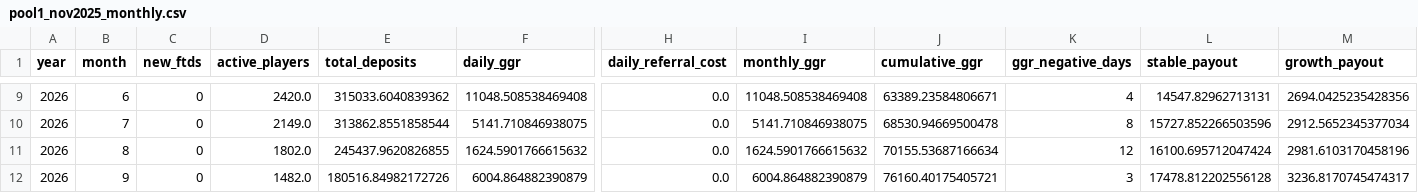
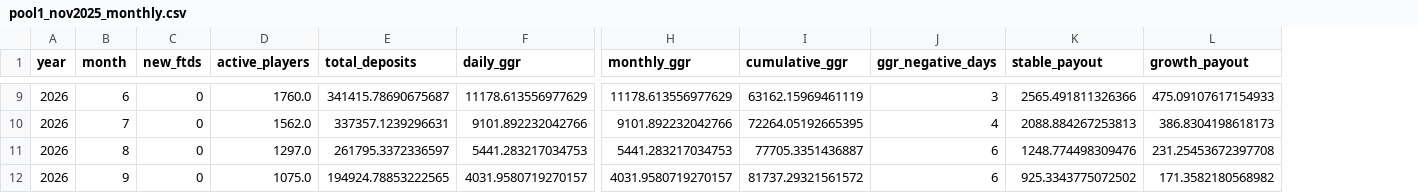
Before and after one commit to DaniilKozin/calculator, a CSV file: pool1_nov2025_monthly.csv, drawn as a sheet; only a part is shown, gaps mark what is left out; removed rows and columns are numbered as before the commit, all else as after; the diff covers the shown part only; the diff names each change by its address in the sheet, - before the commit and + after, or states it on an @@ line.

```diff
--- a/pool1_nov2025_monthly.csv
+++ b/pool1_nov2025_monthly.csv
-column H (daily_referral_cost), rows 9-12: all 0.0
-D9 (active_players): 2420.0
+D9 (active_players): 1760.0
-E9 (total_deposits): 315033.6040839362
+E9 (total_deposits): 341415.78690675687
-F9 (daily_ggr): 11048.508538469408
+F9 (daily_ggr): 11178.613556977629
-H9 (monthly_ggr): 11048.508538469408
+H9 (monthly_ggr): 11178.613556977629
-I9 (cumulative_ggr): 63389.23584806671
+I9 (cumulative_ggr): 63162.15969461119
-J9 (ggr_negative_days): 4
+J9 (ggr_negative_days): 3
-K9 (stable_payout): 14547.82962713131
+K9 (stable_payout): 2565.491811326366
-L9 (growth_payout): 2694.0425235428356
+L9 (growth_payout): 475.09107617154933
-D10 (active_players): 2149.0
+D10 (active_players): 1562.0
-E10 (total_deposits): 313862.8551858544
+E10 (total_deposits): 337357.1239296631
-F10 (daily_ggr): 5141.710846938075
+F10 (daily_ggr): 9101.892232042766
-H10 (monthly_ggr): 5141.710846938075
+H10 (monthly_ggr): 9101.892232042766
-I10 (cumulative_ggr): 68530.94669500478
+I10 (cumulative_ggr): 72264.05192665395
-J10 (ggr_negative_days): 8
+J10 (ggr_negative_days): 4
-K10 (stable_payout): 15727.852266503596
+K10 (stable_payout): 2088.884267253813
-L10 (growth_payout): 2912.5652345377034
+L10 (growth_payout): 386.8304198618173
-D11 (active_players): 1802.0
+D11 (active_players): 1297.0
-E11 (total_deposits): 245437.9620826855
+E11 (total_deposits): 261795.3372336597
-F11 (daily_ggr): 1624.5901766615632
+F11 (daily_ggr): 5441.283217034753
-H11 (monthly_ggr): 1624.5901766615632
+H11 (monthly_ggr): 5441.283217034753
-I11 (cumulative_ggr): 70155.53687166634
+I11 (cumulative_ggr): 77705.3351436887
-J11 (ggr_negative_days): 12
+J11 (ggr_negative_days): 6
-K11 (stable_payout): 16100.695712047424
+K11 (stable_payout): 1248.774498309476
-L11 (growth_payout): 2981.6103170458196
+L11 (growth_payout): 231.25453672397708
-D12 (active_players): 1482.0
+D12 (active_players): 1075.0
-E12 (total_deposits): 180516.84982172726
+E12 (total_deposits): 194924.78853222565
-F12 (daily_ggr): 6004.864882390879
+F12 (daily_ggr): 4031.9580719270157
-H12 (monthly_ggr): 6004.864882390879
+H12 (monthly_ggr): 4031.9580719270157
-I12 (cumulative_ggr): 76160.40175405721
+I12 (cumulative_ggr): 81737.29321561572
-J12 (ggr_negative_days): 3
+J12 (ggr_negative_days): 6
-K12 (stable_payout): 17478.812202556128
+K12 (stable_payout): 925.3343775072502
-L12 (growth_payout): 3236.8170745474317
+L12 (growth_payout): 171.3582180568982
```
Also changed, not shown: 67 edited cells elsewhere in this file, pool1_nov2025_daily.csv, pool1_nov2025_monthly_tiers_znx.csv, 4 other files.
